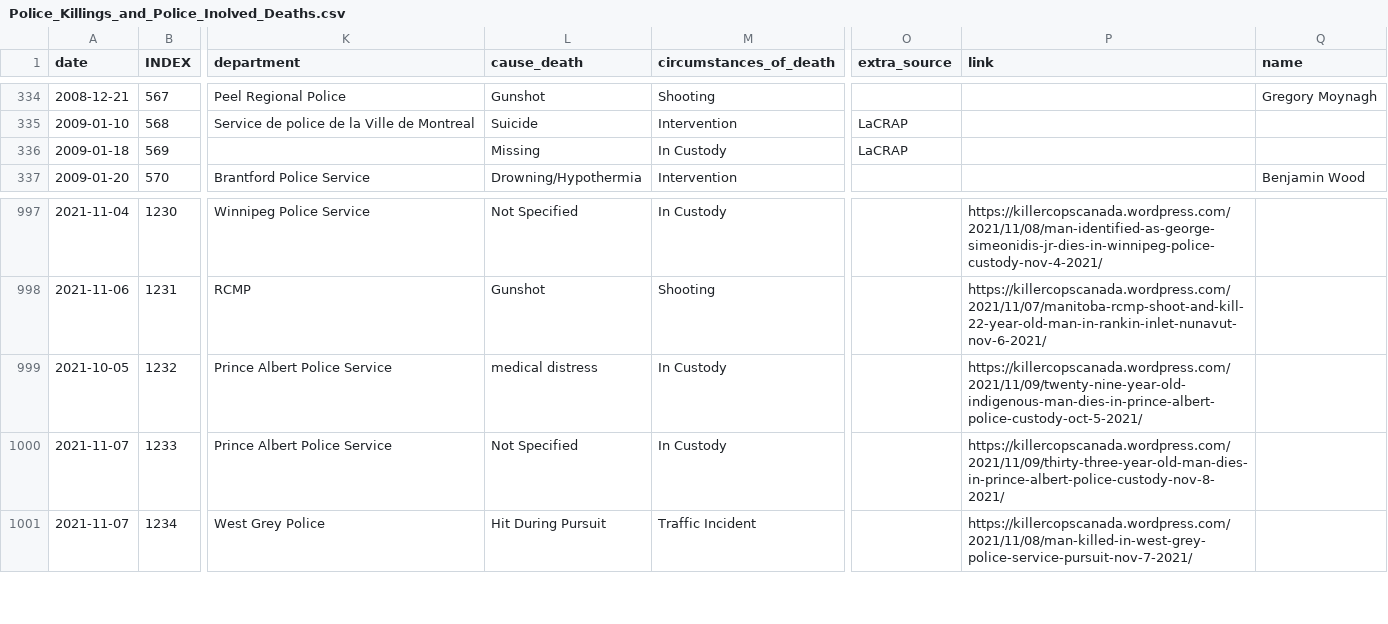
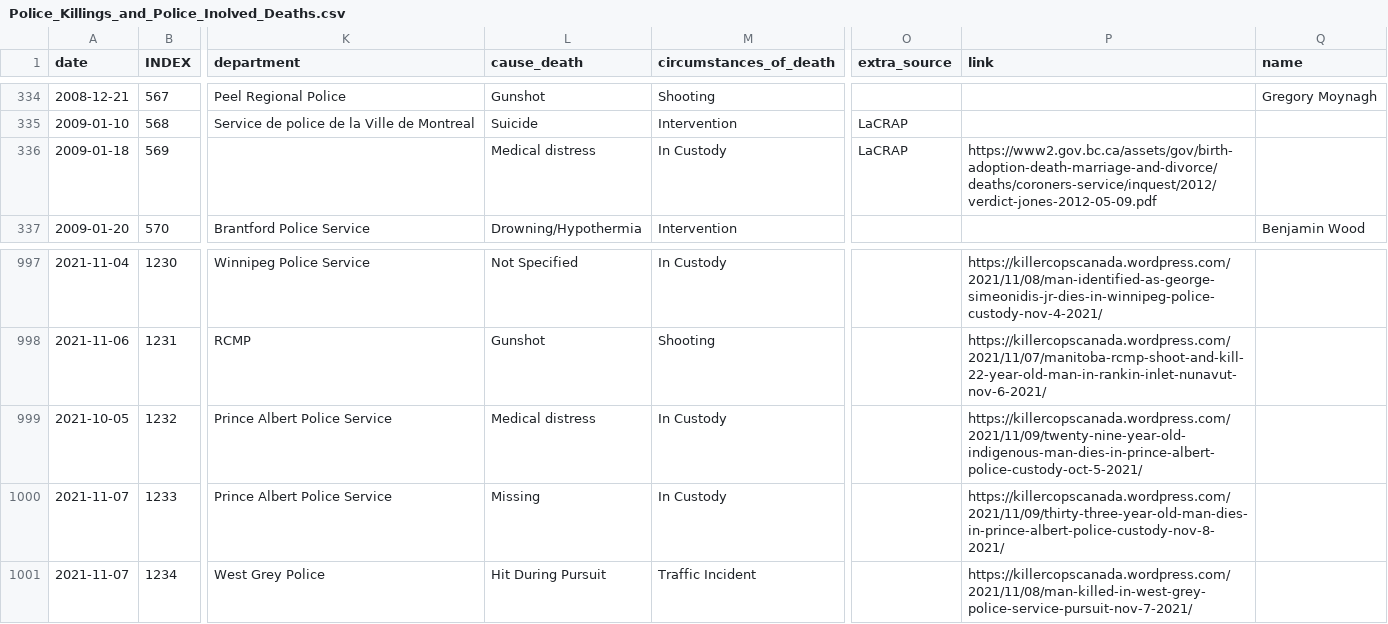
Before and after one commit to Police-Involved-Deaths-CA/Data, a CSV file: MostRecentUpdate/Police_Killings_and_Police_Inolved_Deaths.csv, drawn as a sheet; only a part is shown, gaps mark what is left out; the diff names each change by its address in the sheet, - before the commit and + after, or states it on an @@ line.

Commit message:
updates

```diff
--- a/MostRecentUpdate/Police_Killings_and_Police_Inolved_Deaths.csv
+++ b/MostRecentUpdate/Police_Killings_and_Police_Inolved_Deaths.csv
-L336 (cause_death): Missing
+L336 (cause_death): Medical distress
-P336 (link): (empty)
+P336 (link): https://www2.gov.bc.ca/assets/gov/birth-adoption-death-marriage-and-divorce/deaths/coroners-service/inquest/2012/verdict-jones-2012-05-09.pdf
-L999 (cause_death): medical distress
+L999 (cause_death): Medical distress
-L1000 (cause_death): Not Specified
+L1000 (cause_death): Missing
```
